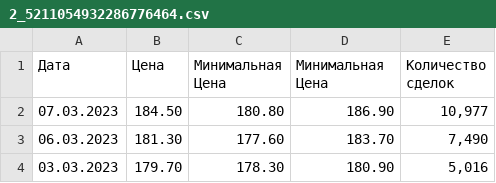
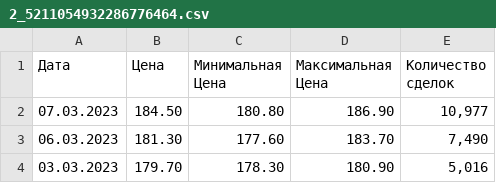
Before and after one commit to Qclick/projectgpt, a CSV file: 2_5211054932286776464.csv, drawn as a sheet; only a part is shown.

Commit message:
Update 2_5211054932286776464.csv

```diff
--- a/2_5211054932286776464.csv
+++ b/2_5211054932286776464.csv
@@ -1,2 +1,2 @@
-"Дата","Цена","Минимальная Цена","Минимальная Цена","Количество сделок"
+"Дата","Цена","Минимальная Цена","Максимальная Цена","Количество сделок"
 "07.03.2023","184.50","180.80","186.90","10,977"
```
